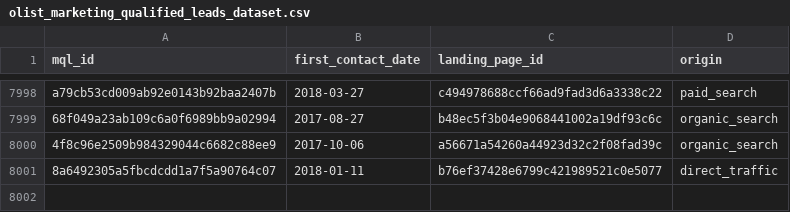
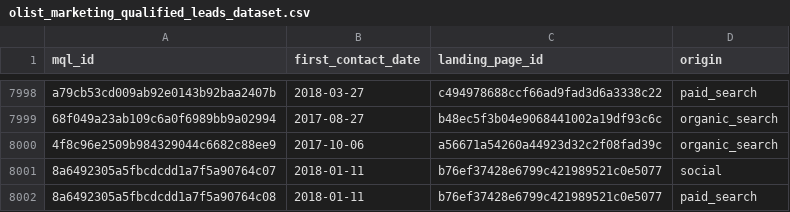
Before and after one commit to MelinaRG/Proyecto-Final-DATA, a CSV file: datasetsincremental/olist_marketing_qualified_leads_dataset.csv, drawn as a sheet; only a part is shown, gaps mark what is left out.

```diff
--- a/datasetsincremental/olist_marketing_qualified_leads_dataset.csv
+++ b/datasetsincremental/olist_marketing_qualified_leads_dataset.csv
@@ -8000,2 +8000,3 @@ a79cb53cd009ab92e0143b92baa2407b,2018-03-27,c494978688ccf66ad9fad3d6a3338c22,pai
 4f8c96e2509b984329044c6682c88ee9,2017-10-06,a56671a54260a44923d32c2f08fad39c,organic_search
-8a6492305a5fbcdcdd1a7f5a90764c07,2018-01-11,b76ef37428e6799c421989521c0e5077,direct_traffic
+8a6492305a5fbcdcdd1a7f5a90764c07,2018-01-11,b76ef37428e6799c421989521c0e5077,social
+8a6492305a5fbcdcdd1a7f5a90764c08,2018-01-11,b76ef37428e6799c421989521c0e5077,paid_search
```
Also changed, not shown: datasetsincremental/olist_sellers_dataset.csv, 1 other file.
